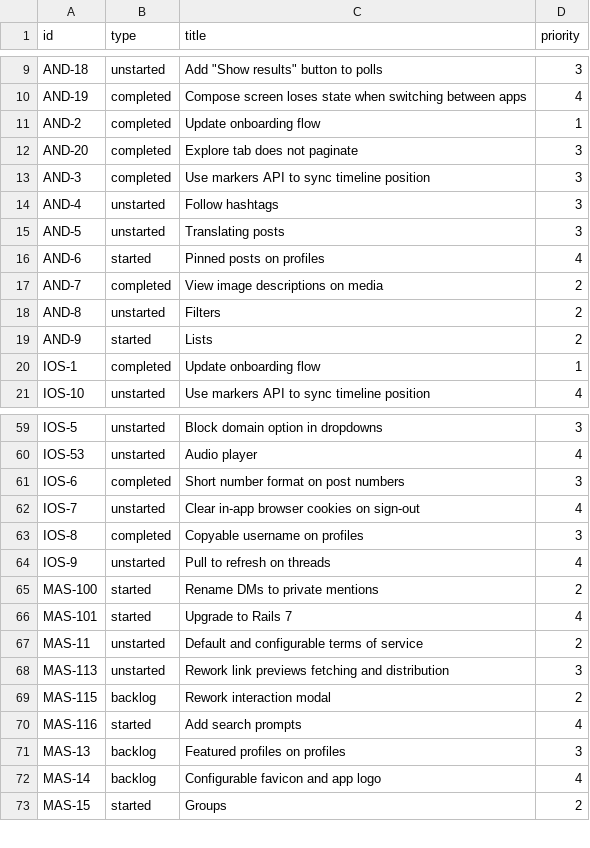
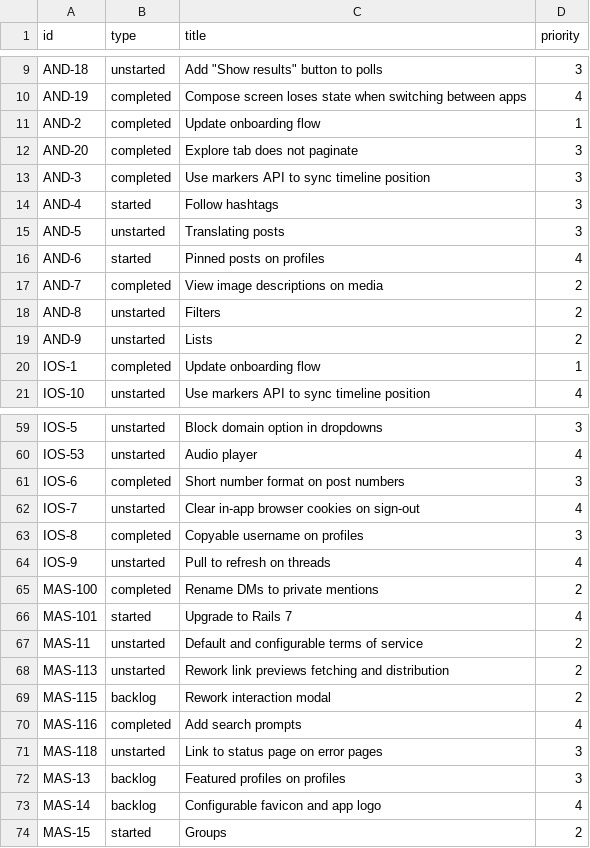
Before and after one commit to mauforonda/mastodon_progress, a CSV file: linear.csv, drawn as a sheet; only a part is shown, gaps mark what is left out.

```diff
--- a/linear.csv
+++ b/linear.csv
@@ -13,3 +13,3 @@ AND-20,completed,Explore tab does not paginate,3
 AND-3,completed,Use markers API to sync timeline position,3
-AND-4,unstarted,Follow hashtags,3
+AND-4,started,Follow hashtags,3
 AND-5,unstarted,Translating posts,3
@@ -18,3 +18,3 @@ AND-7,completed,View image descriptions on media,2
 AND-8,unstarted,Filters,2
-AND-9,started,Lists,2
+AND-9,unstarted,Lists,2
 IOS-1,completed,Update onboarding flow,1
@@ -64,8 +64,9 @@ IOS-8,completed,Copyable username on profiles,3
 IOS-9,unstarted,Pull to refresh on threads,4
-MAS-100,started,Rename DMs to private mentions,2
+MAS-100,completed,Rename DMs to private mentions,2
 MAS-101,started,Upgrade to Rails 7,4
 MAS-11,unstarted,Default and configurable terms of service,2
-MAS-113,unstarted,Rework link previews fetching and distribution,3
+MAS-113,unstarted,Rework link previews fetching and distribution,2
 MAS-115,backlog,Rework interaction modal,2
-MAS-116,started,Add search prompts,4
+MAS-116,completed,Add search prompts,4
+MAS-118,unstarted,Link to status page on error pages,3
 MAS-13,backlog,Featured profiles on profiles,3
```
Also changed, not shown: 1 other file.
